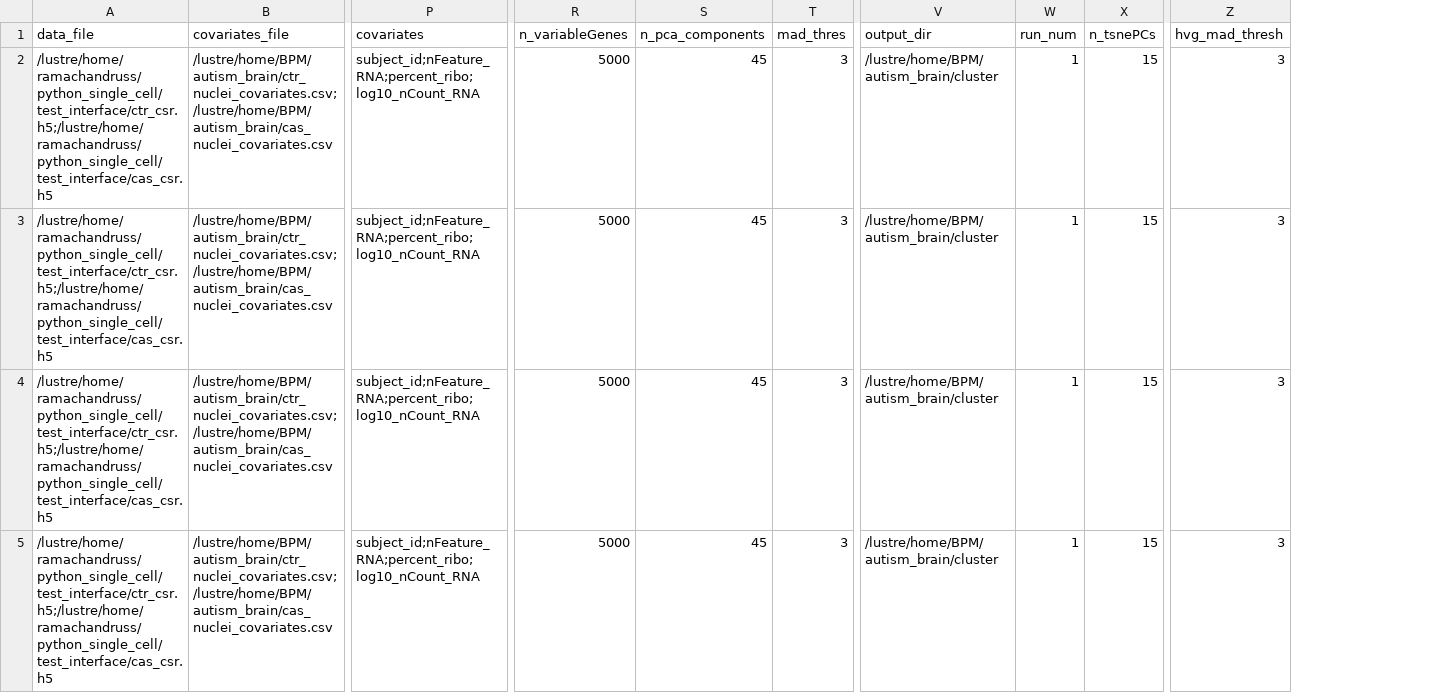
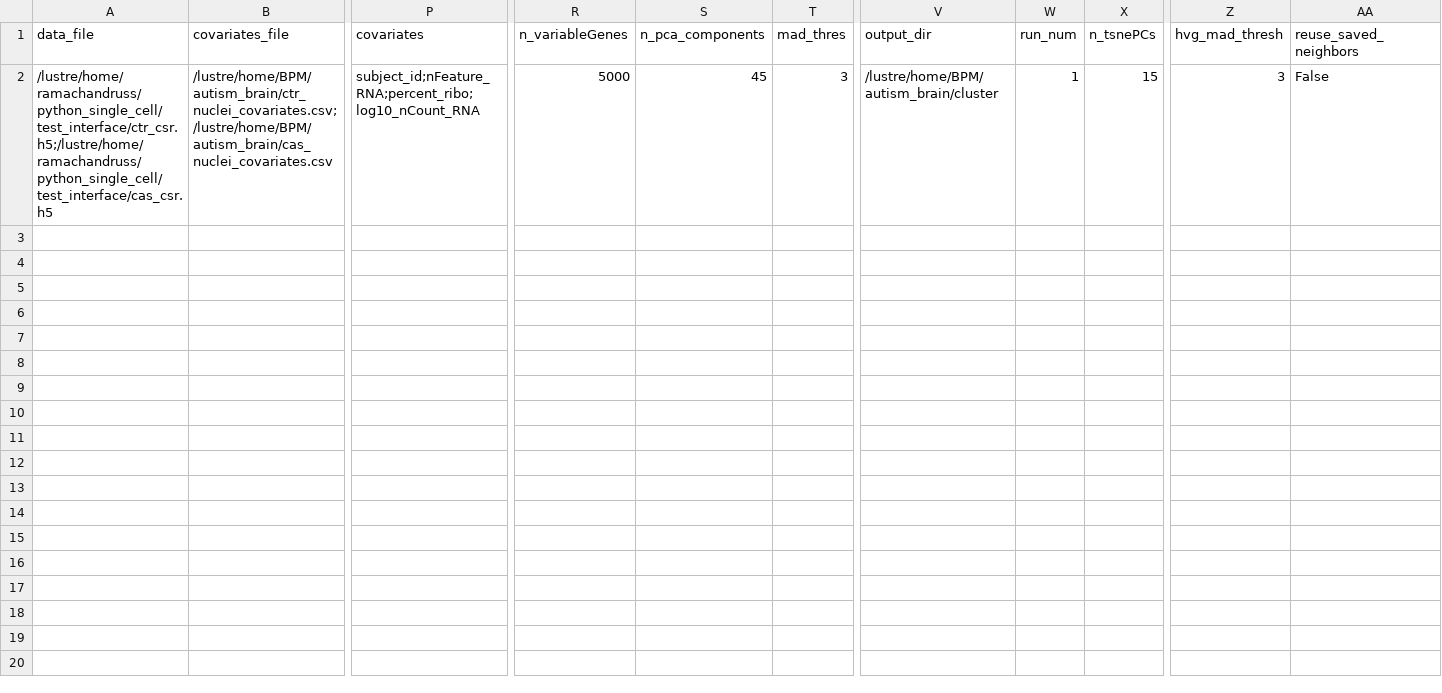
Before and after one commit to srimann123/bpm_sc_autism, a CSV file: conditions.csv, drawn as a sheet; only a part is shown, gaps mark what is left out; removed rows and columns are numbered as before the commit, all else as after; rows hold the shown columns only; the diff names each change by its address in the sheet, - before the commit and + after, or states it on an @@ line.

Commit message:
saving/loading neighbors graph
saving/loading neighbors graph

```diff
--- a/conditions.csv
+++ b/conditions.csv
+column AA (reuse_saved_neighbors), row 2: False
-row 3: /lustre/home/ramachandruss/python_single_cell/test_interface/ctr_csr.h5;/lustre/home/ramachandruss/python_single_cell/test_interface/cas_csr.h5 | /lustre/home/BPM/autism_brain/ctr_nuclei_covariates.csv;/lustre/home/BPM/autism_brain/cas_nuclei_covariates.csv | subject_id;nFeature_RNA;percent_ribo;log10_nCount_RNA | 5000 | 45 | 3 | /lustre/home/BPM/autism_brain/cluster | 1 | 15 | 3
-row 4: /lustre/home/ramachandruss/python_single_cell/test_interface/ctr_csr.h5;/lustre/home/ramachandruss/python_single_cell/test_interface/cas_csr.h5 | /lustre/home/BPM/autism_brain/ctr_nuclei_covariates.csv;/lustre/home/BPM/autism_brain/cas_nuclei_covariates.csv | subject_id;nFeature_RNA;percent_ribo;log10_nCount_RNA | 5000 | 45 | 3 | /lustre/home/BPM/autism_brain/cluster | 1 | 15 | 3
-row 5: /lustre/home/ramachandruss/python_single_cell/test_interface/ctr_csr.h5;/lustre/home/ramachandruss/python_single_cell/test_interface/cas_csr.h5 | /lustre/home/BPM/autism_brain/ctr_nuclei_covariates.csv;/lustre/home/BPM/autism_brain/cas_nuclei_covariates.csv | subject_id;nFeature_RNA;percent_ribo;log10_nCount_RNA | 5000 | 45 | 3 | /lustre/home/BPM/autism_brain/cluster | 1 | 15 | 3
```
Also changed, not shown: 1 other file.
